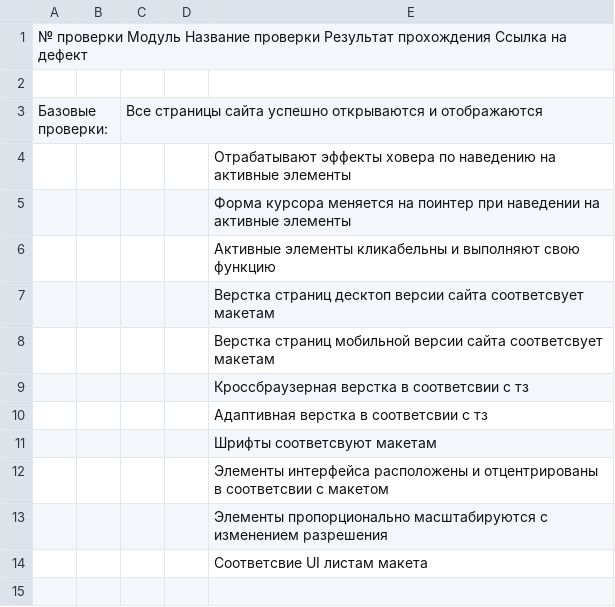
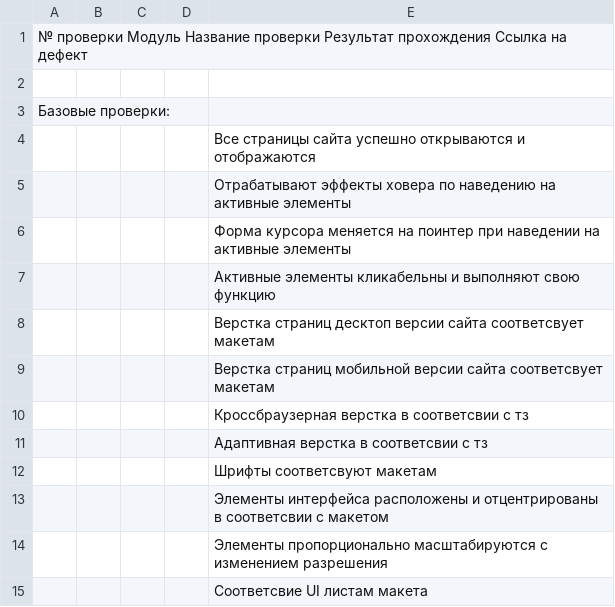
Before and after one commit to RimmaKash/Test, a CSV file: check_base.csv, drawn as a sheet.

Commit message:
new check

```diff
--- a/check_base.csv
+++ b/check_base.csv
@@ -2,3 +2,4 @@
 
-Базовые проверки: 		Все страницы сайта успешно открываются и отображаются
+Базовые проверки: 		
+				Все страницы сайта успешно открываются и отображаются
 				Отрабатывают эффекты ховера по наведению на активные элементы
```
Also changed, not shown: 1 other file.
